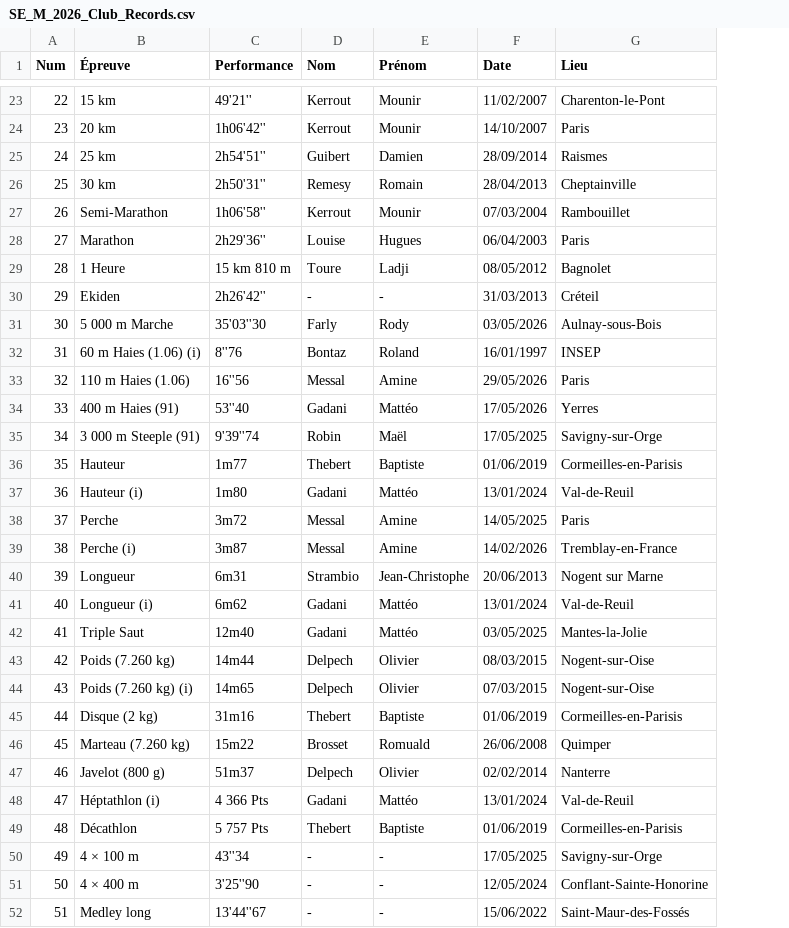
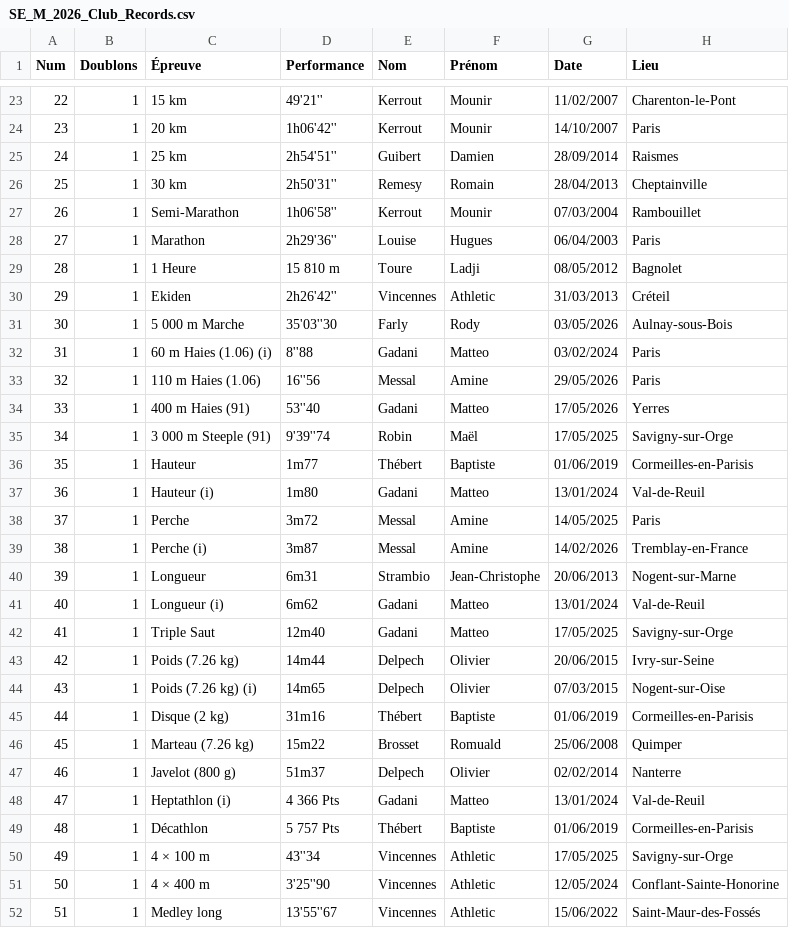
Before and after one commit to Madadera/Track_and_Lab_Manager, a CSV file: datas/SE_M_2026_Club_Records.csv, drawn as a sheet; only a part is shown, gaps mark what is left out; addresses are those after the commit; the diff covers the shown part only; the diff names each change by its address in the sheet, - before the commit and + after, or states it on an @@ line.

```diff
--- a/datas/SE_M_2026_Club_Records.csv
+++ b/datas/SE_M_2026_Club_Records.csv
+column B (Doublons), rows 23-52: all 1
-D29 (Performance): 15 km 810 m
+D29 (Performance): 15 810 m
-E30 (Nom): -
+E30 (Nom): Vincennes
-F30 (Prénom): -
+F30 (Prénom): Athletic
-D32 (Performance): 8''76
+D32 (Performance): 8''88
-E32 (Nom): Bontaz
+E32 (Nom): Gadani
-F32 (Prénom): Roland
+F32 (Prénom): Matteo
-G32 (Date): 16/01/1997
+G32 (Date): 03/02/2024
-H32 (Lieu): INSEP
+H32 (Lieu): Paris
-F34 (Prénom): Mattéo
+F34 (Prénom): Matteo
-E36 (Nom): Thebert
+E36 (Nom): Thébert
-F37 (Prénom): Mattéo
+F37 (Prénom): Matteo
-H40 (Lieu): Nogent sur Marne
+H40 (Lieu): Nogent-sur-Marne
-F41:F42 (Prénom): Mattéo
+F41:F42 (Prénom): Matteo
-G42 (Date): 03/05/2025
+G42 (Date): 17/05/2025
-H42 (Lieu): Mantes-la-Jolie
+H42 (Lieu): Savigny-sur-Orge
-C43 (Épreuve): Poids (7.260 kg)
+C43 (Épreuve): Poids (7.26 kg)
-G43 (Date): 08/03/2015
+G43 (Date): 20/06/2015
-H43 (Lieu): Nogent-sur-Oise
+H43 (Lieu): Ivry-sur-Seine
-C44 (Épreuve): Poids (7.260 kg) (i)
+C44 (Épreuve): Poids (7.26 kg) (i)
-E45 (Nom): Thebert
+E45 (Nom): Thébert
-C46 (Épreuve): Marteau (7.260 kg)
+C46 (Épreuve): Marteau (7.26 kg)
-G46 (Date): 26/06/2008
+G46 (Date): 25/06/2008
-C48 (Épreuve): Héptathlon (i)
+C48 (Épreuve): Heptathlon (i)
-F48 (Prénom): Mattéo
+F48 (Prénom): Matteo
-E49 (Nom): Thebert
+E49 (Nom): Thébert
-E50:E52 (Nom): -
+E50:E52 (Nom): Vincennes
-F50:F52 (Prénom): -
+F50:F52 (Prénom): Athletic
-D52 (Performance): 13'44''67
+D52 (Performance): 13'55''67
```
Also changed, not shown: 21 edited cells elsewhere in this file, datas/CA_M_2026_Club_Records.csv, datas/JU_F_2026_Club_Records.csv, 25 other files.
